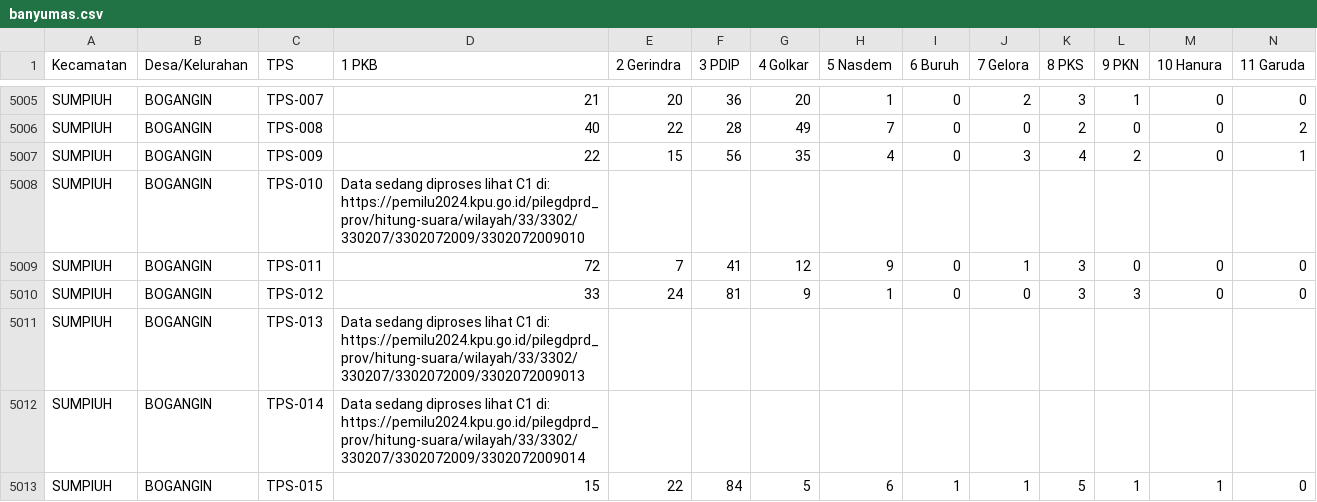
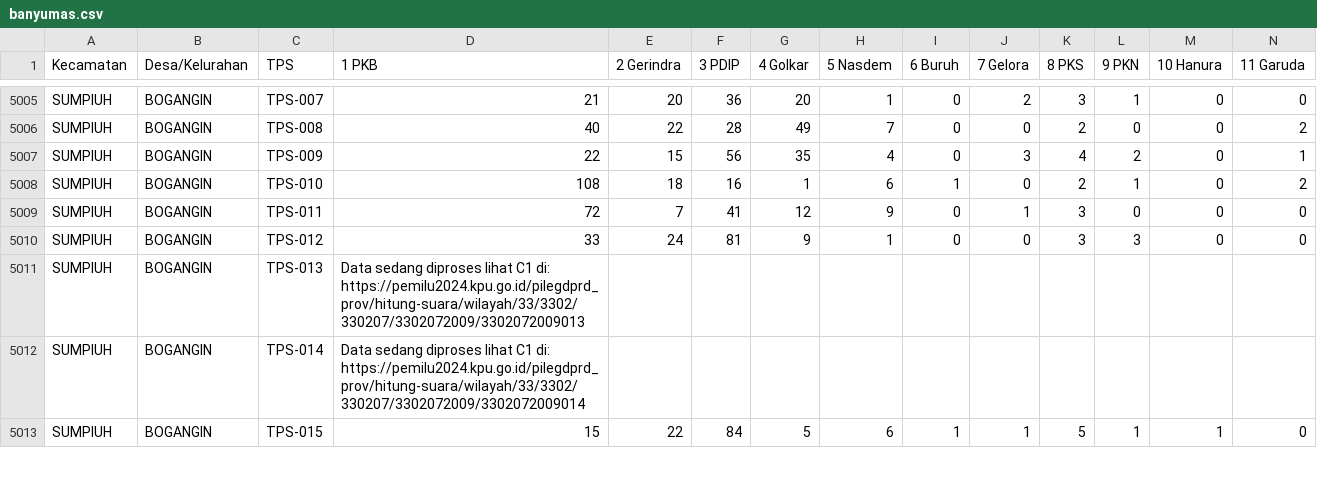
Before and after one commit to raffifu/sirekap-scrapping, a CSV file: result/banyumas.csv, drawn as a sheet; only a part is shown, gaps mark what is left out; removed rows and columns are numbered as before the commit, all else as after; rows hold the shown columns only; the diff names each change by its address in the sheet, - before the commit and + after, or states it on an @@ line.

```diff
--- a/result/banyumas.csv
+++ b/result/banyumas.csv
-row 5008: SUMPIUH | BOGANGIN | TPS-010 | Data sedang diproses lihat C1 di: https://pemilu2024.kpu.go.id/pilegdprd_prov/hitung-suara/wilayah/33/3302/330207/3302072009/3302072009010
+row 5008: SUMPIUH | BOGANGIN | TPS-010 | 108 | 18 | 16 | 1 | 6 | 1 | 0 | 2 | 1 | 0 | 2
```
